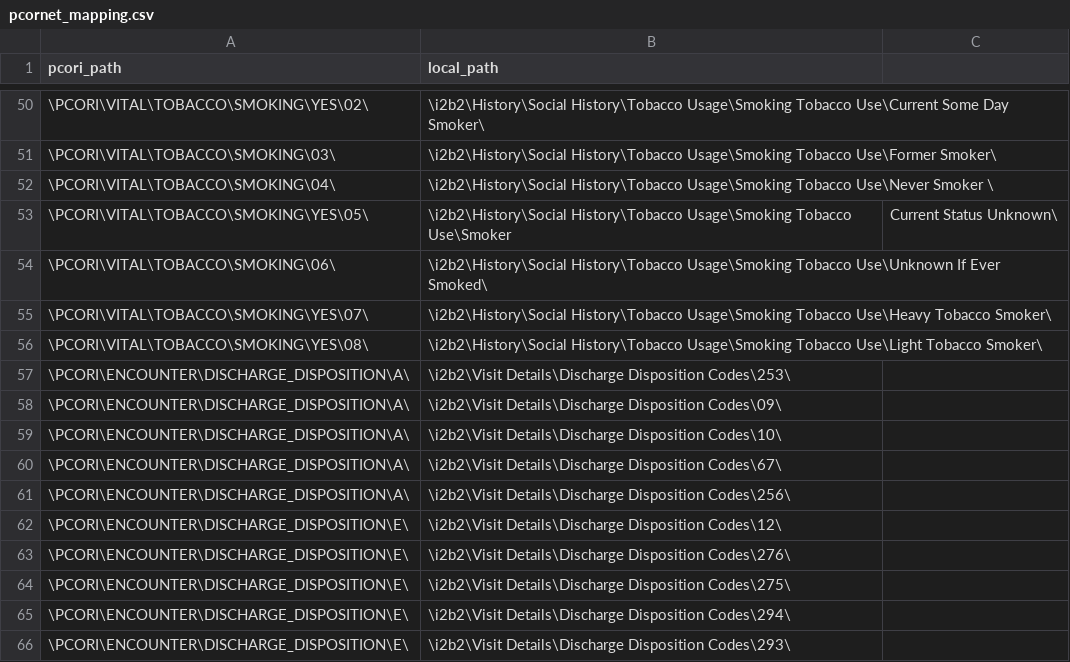
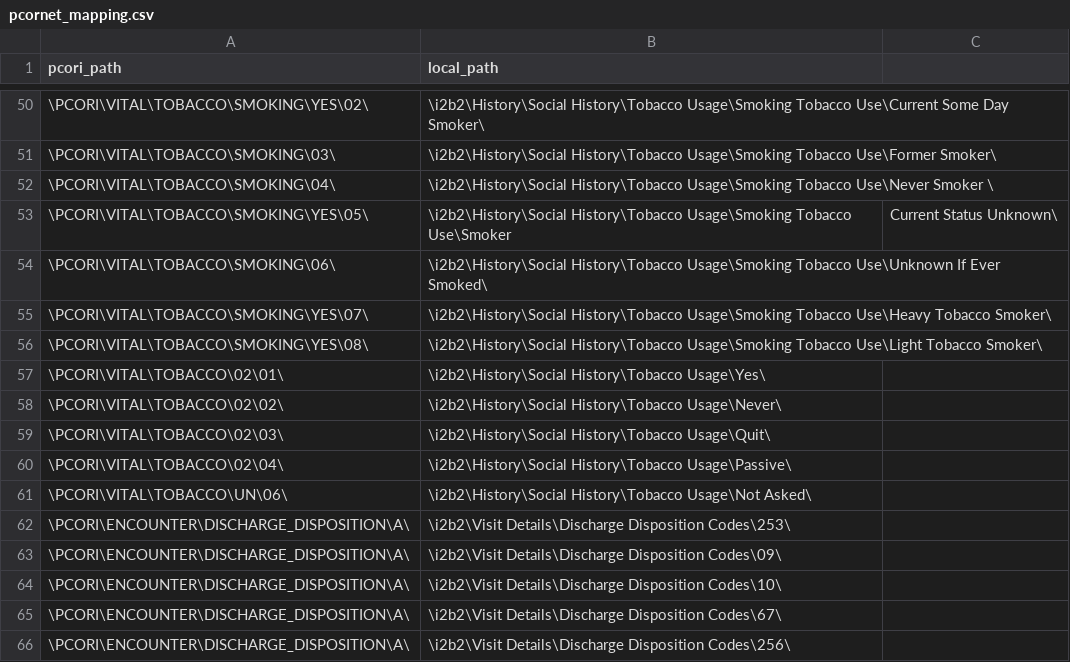
Before and after one commit to ARCH-commons/i2p-transform, a CSV file: Oracle/pcornet_mapping.csv, drawn as a sheet; only a part is shown, gaps mark what is left out; the shorter side is filled out with more unchanged rows; the diff names each change by its address in the sheet, - before the commit and + after, or states it on an @@ line.

Commit message:
Forgot to commit added vital.tobacco path mapping.

```diff
--- a/Oracle/pcornet_mapping.csv
+++ b/Oracle/pcornet_mapping.csv
+row 57: \PCORI\VITAL\TOBACCO\02\01\ | \i2b2\History\Social History\Tobacco Usage\Yes\
+row 58: \PCORI\VITAL\TOBACCO\02\02\ | \i2b2\History\Social History\Tobacco Usage\Never\
+row 59: \PCORI\VITAL\TOBACCO\02\03\ | \i2b2\History\Social History\Tobacco Usage\Quit\
+row 60: \PCORI\VITAL\TOBACCO\02\04\ | \i2b2\History\Social History\Tobacco Usage\Passive\
+row 61: \PCORI\VITAL\TOBACCO\UN\06\ | \i2b2\History\Social History\Tobacco Usage\Not Asked\
```
